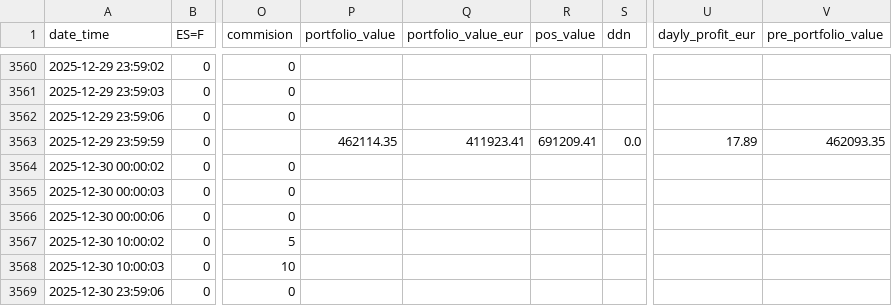
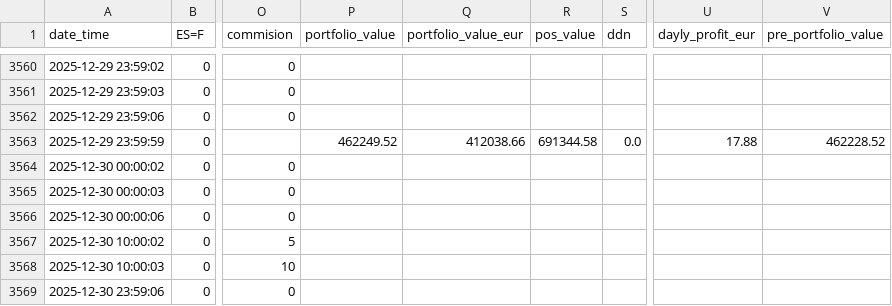
Before and after one commit to ruizcarr/QuantTradingApp_250509, a CSV file: results/trading_log_history.csv, drawn as a sheet; only a part is shown, gaps mark what is left out; the diff covers the shown part only; the diff names each change by its address in the sheet, - before the commit and + after, or states it on an @@ line.

```diff
--- a/results/trading_log_history.csv
+++ b/results/trading_log_history.csv
-P3563 (portfolio_value): 462114.35
+P3563 (portfolio_value): 462249.52
-Q3563 (portfolio_value_eur): 411923.41
+Q3563 (portfolio_value_eur): 412038.66
-R3563 (pos_value): 691209.41
+R3563 (pos_value): 691344.58
-U3563 (dayly_profit_eur): 17.89
+U3563 (dayly_profit_eur): 17.88
-V3563 (pre_portfolio_value): 462093.35
+V3563 (pre_portfolio_value): 462228.52
```
Also changed, not shown: 26 edited cells elsewhere in this file, 3 other files.
